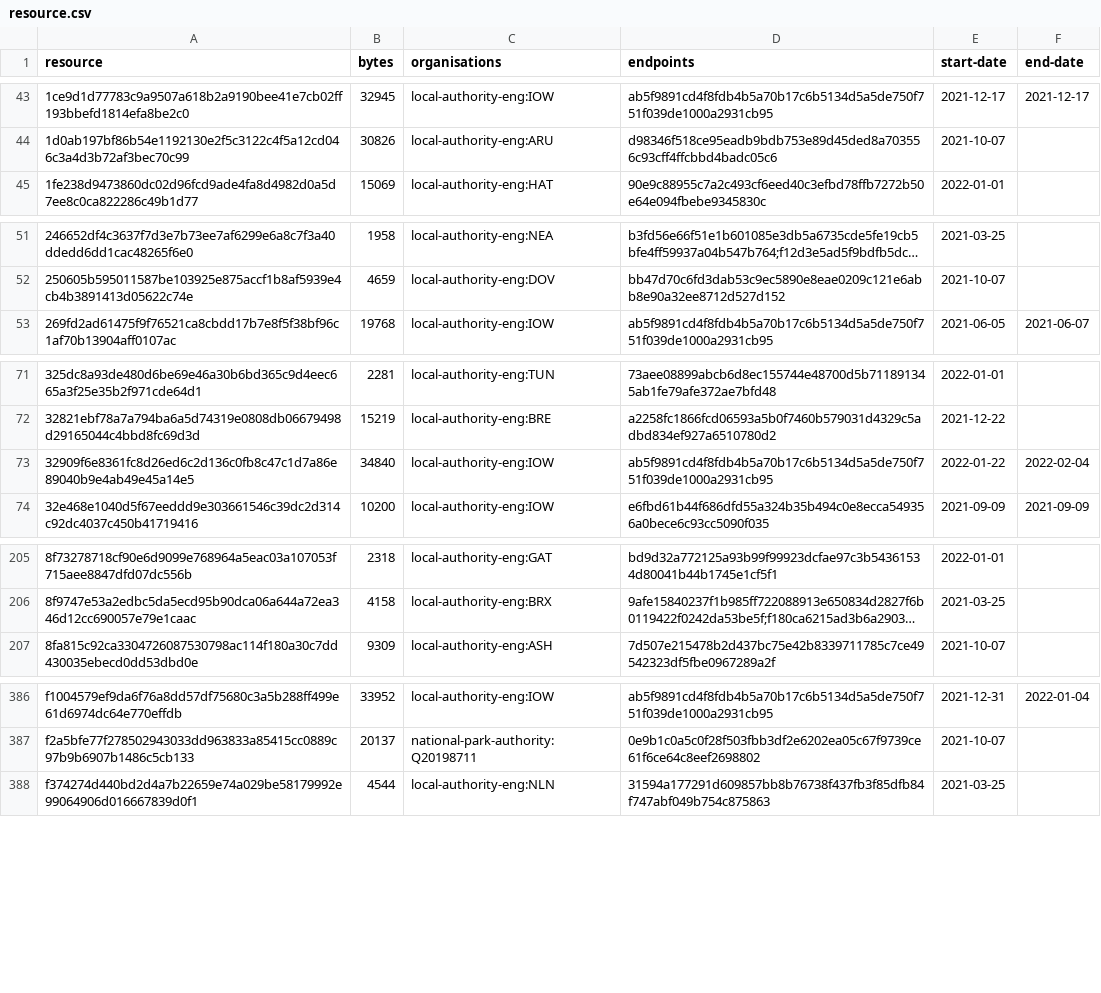
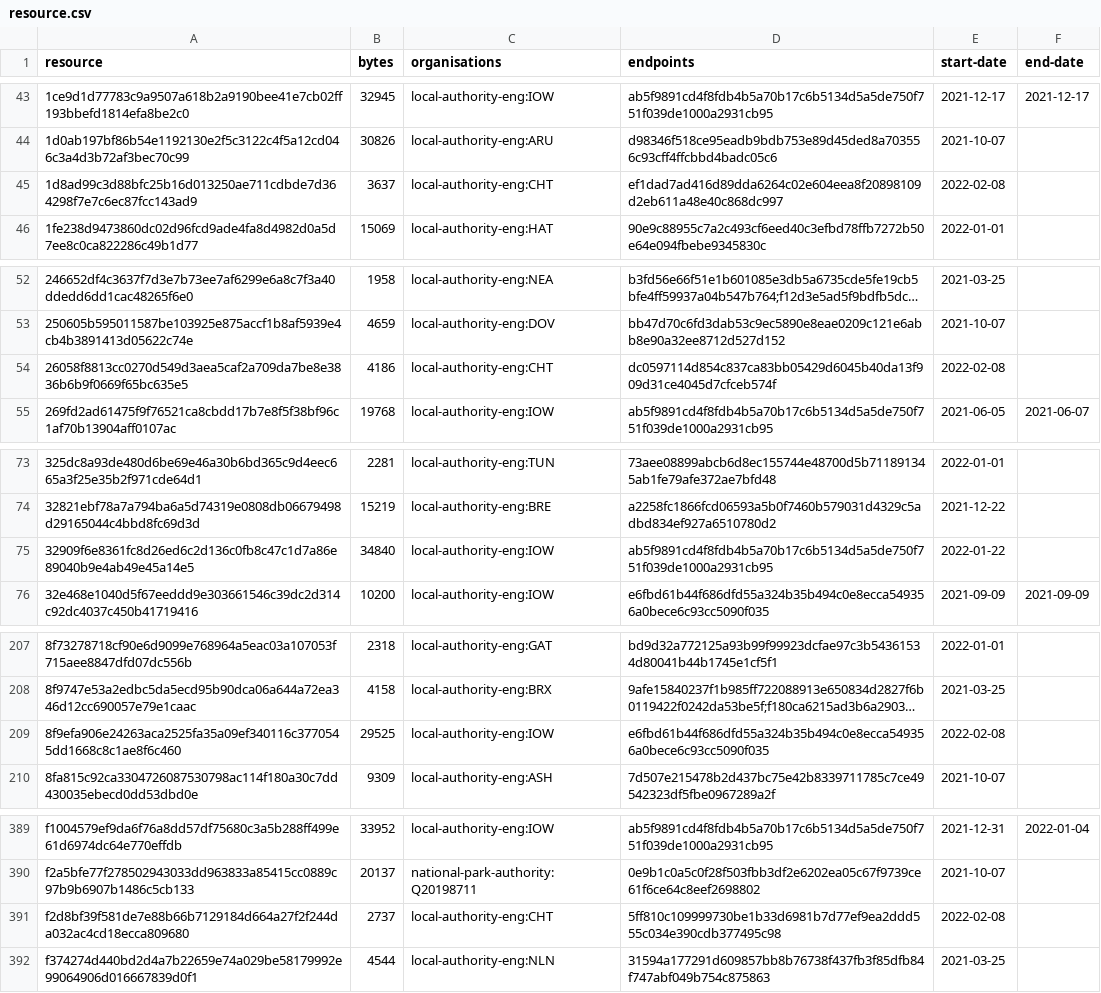
Before and after one commit to digital-land/developer-contributions-collection, a CSV file: collection/resource.csv, drawn as a sheet; only a part is shown, gaps mark what is left out; long unchanged cells end in …; addresses are those after the commit; the diff covers the shown part only; the diff names each change by its address in the sheet, - before the commit and + after, or states it on an @@ line.

Commit message:
Collection 2022-02-08

```diff
--- a/collection/resource.csv
+++ b/collection/resource.csv
+row 45: 1d8ad99c3d88bfc25b16d013250ae711cdbde7d364298f7e7c6ec87fcc143ad9 | 3637 | local-authority-eng:CHT | ef1dad7ad416d89dda6264c02e604eea8f20898109d2eb611a48e40c868dc997 | 2022-02-08
+row 54: 26058f8813cc0270d549d3aea5caf2a709da7be8e3836b6b9f0669f65bc635e5 | 4186 | local-authority-eng:CHT | dc0597114d854c837ca83bb05429d6045b40da13f909d31ce4045d7cfceb574f | 2022-02-08
-F75 (end-date): 2022-02-04
+F75 (end-date): (empty)
+row 209: 8f9efa906e24263aca2525fa35a09ef340116c3770545dd1668c8c1ae8f6c460 | 29525 | local-authority-eng:IOW | e6fbd61b44f686dfd55a324b35b494c0e8ecca549356a0bece6c93cc5090f035 | 2022-02-08
+row 391: f2d8bf39f581de7e88b66b7129184d664a27f2f244da032ac4cd18ecca809680 | 2737 | local-authority-eng:CHT | 5ff810c109999730be1b33d6981b7d77ef9ea2ddd555c034e390cdb377495c98 | 2022-02-08
```
Also changed, not shown: 4 edited cells elsewhere in this file, 1 other file.
